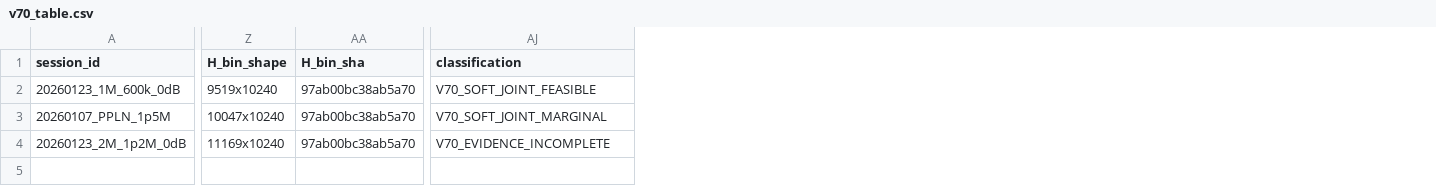
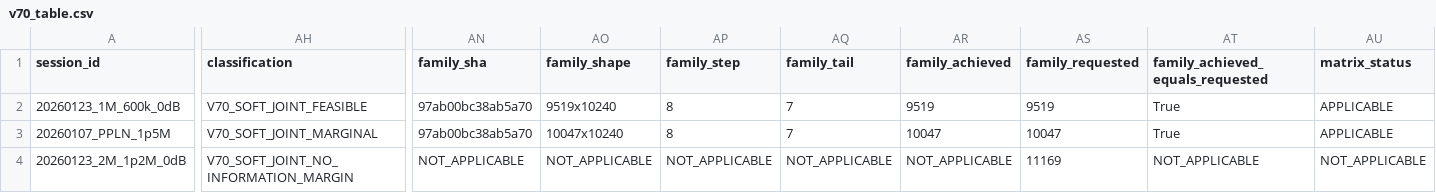
Before and after one commit to Placebo303/HD-QKD-Polar-Comparison, a CSV file: v70_table.csv, drawn as a sheet; only a part is shown, gaps mark what is left out; removed rows and columns are numbered as before the commit, all else as after; the diff covers the shown part only; the diff names each change by its address in the sheet, - before the commit and + after, or states it on an @@ line.

Commit message:
formal-ir-v70: semantic fix NO_INFORMATION_MARGIN first-match PARTIAL 6-counts family_sha tail+7
- required>=10240 -> V70_SOFT_JOINT_NO_INFORMATION_MARGIN, matrix NOT_APPLICABLE (not EVIDENCE_INCOMPLETE/rank_fail), first-match reordered
- overall V70_OVERALL_PARTIAL_SESSIONS_FEASIBLE (feasible 1/marginal 1/no_information_margin 1), 6 orthogonal counts replace common_preserving
- H_bin -> family rename: family_sha/family_shape/family_step/family_tail/family_achieved/_requested/_equals_requested, matrix_status
- family tail+7: 9519=160+8*1169+7, 10047=160+8*1235+7 achieved==requested true, 11169 NOT_APPLICABLE
- provenance 9825d0b fix (report/data_registry head), generate_family alias generate_H_bin compat

```diff
--- a/v70_table.csv
+++ b/v70_table.csv
-column Z (H_bin_shape), rows 2-4: 9519x10240 | 10047x10240 | 11169x10240
-column AA (H_bin_sha), rows 2-4: all 97ab00bc38ab5a70
+column AN (family_sha), rows 2-4: 97ab00bc38ab5a70 | 97ab00bc38ab5a70 | NOT_APPLICABLE
+column AO (family_shape), rows 2-4: 9519x10240 | 10047x10240 | NOT_APPLICABLE
+column AP (family_step), rows 2-4: 8 | 8 | NOT_APPLICABLE
+column AQ (family_tail), rows 2-4: 7 | 7 | NOT_APPLICABLE
+column AR (family_achieved), rows 2-4: 9519 | 10047 | NOT_APPLICABLE
+column AS (family_requested), rows 2-4: 9519 | 10047 | 11169
+column AT (family_achieved_equals_requested), rows 2-4: True | True | NOT_APPLICABLE
+column AU (matrix_status), rows 2-4: APPLICABLE | APPLICABLE | NOT_APPLICABLE
-AH4 (classification): V70_EVIDENCE_INCOMPLETE
+AH4 (classification): V70_SOFT_JOINT_NO_INFORMATION_MARGIN
```
Also changed, not shown: 1 edited cell elsewhere in this file, 6 other files.
